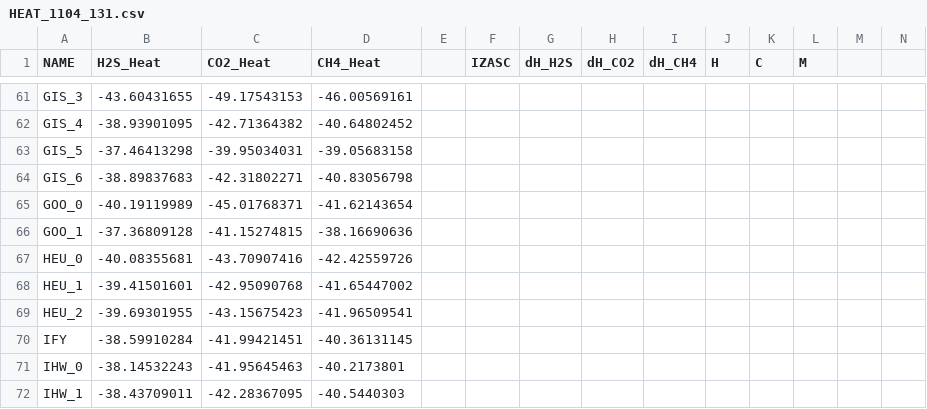
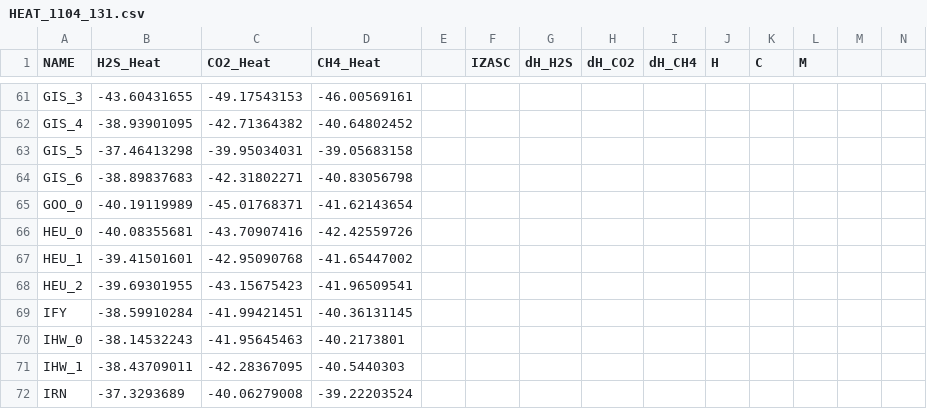
Before and after one commit to sebyga/Gas-sweetening--Sat-region, a CSV file: HEAT_1104_131.csv, drawn as a sheet; only a part is shown, gaps mark what is left out; the shorter side is filled out with more unchanged rows; the diff names each change by its address in the sheet, - before the commit and + after, or states it on an @@ line.

Commit message:
Data has been changed removing GOO_1

```diff
--- a/HEAT_1104_131.csv
+++ b/HEAT_1104_131.csv
-row 66: GOO_1 | -37.36809128 | -41.15274815 | -38.16690636
```
